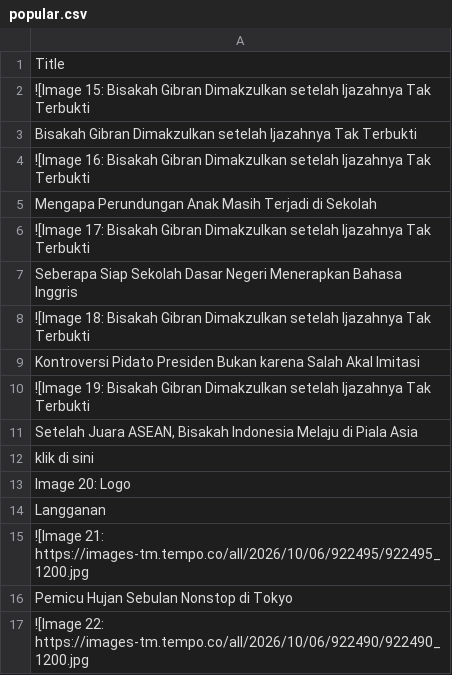
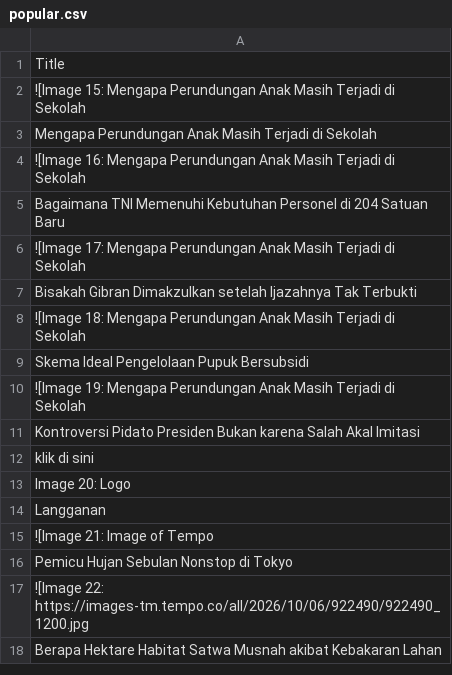
Before and after one commit to ihsanhadi2199-stack/CNBC-popular-scraper, a CSV file: popular.csv, drawn as a sheet; only a part is shown; the shorter side is filled out with more unchanged rows.

```diff
--- a/popular.csv
+++ b/popular.csv
@@ -1,12 +1,12 @@
 Title
-![Image 15: Bisakah Gibran Dimakzulkan setelah Ijazahnya Tak Terbukti
+![Image 15: Mengapa Perundungan Anak Masih Terjadi di Sekolah
+Mengapa Perundungan Anak Masih Terjadi di Sekolah
+![Image 16: Mengapa Perundungan Anak Masih Terjadi di Sekolah
+Bagaimana TNI Memenuhi Kebutuhan Personel di 204 Satuan Baru
+![Image 17: Mengapa Perundungan Anak Masih Terjadi di Sekolah
 Bisakah Gibran Dimakzulkan setelah Ijazahnya Tak Terbukti
-![Image 16: Bisakah Gibran Dimakzulkan setelah Ijazahnya Tak Terbukti
-Mengapa Perundungan Anak Masih Terjadi di Sekolah
-![Image 17: Bisakah Gibran Dimakzulkan setelah Ijazahnya Tak Terbukti
-Seberapa Siap Sekolah Dasar Negeri Menerapkan Bahasa Inggris
-![Image 18: Bisakah Gibran Dimakzulkan setelah Ijazahnya Tak Terbukti
+![Image 18: Mengapa Perundungan Anak Masih Terjadi di Sekolah
+Skema Ideal Pengelolaan Pupuk Bersubsidi
+![Image 19: Mengapa Perundungan Anak Masih Terjadi di Sekolah
 Kontroversi Pidato Presiden Bukan karena Salah Akal Imitasi
-![Image 19: Bisakah Gibran Dimakzulkan setelah Ijazahnya Tak Terbukti
-"Setelah Juara ASEAN, Bisakah Indonesia Melaju di Piala Asia"
 klik di sini
@@ -14,3 +14,3 @@ Image 20: Logo
 Langganan
-![Image 21: https://images-tm.tempo.co/all/2026/10/06/922495/922495_1200.jpg
+![Image 21: Image of Tempo
 Pemicu Hujan Sebulan Nonstop di Tokyo
```
